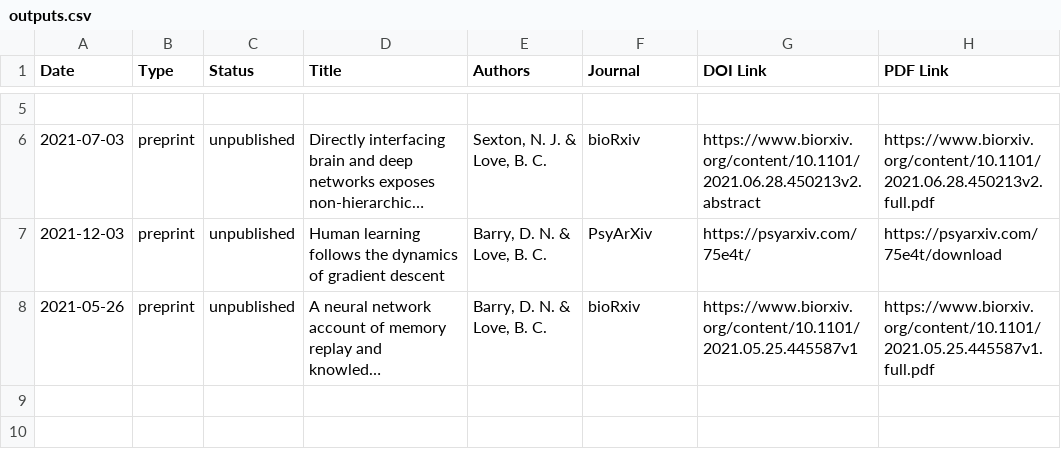
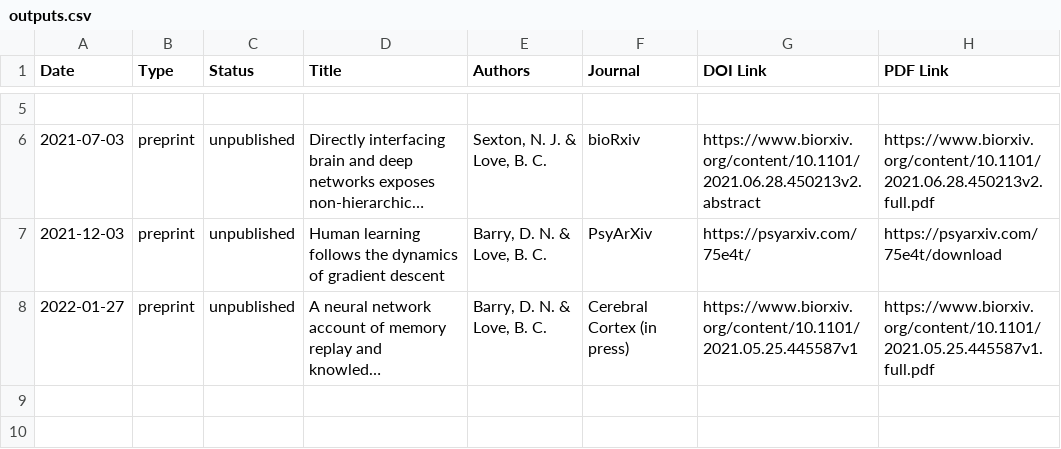
Before and after one commit to lovebc/lovebc.github.io, a CSV file: _data/outputs.csv, drawn as a sheet; only a part is shown, gaps mark what is left out; long unchanged cells end in …; the diff names each change by its address in the sheet, - before the commit and + after, or states it on an @@ line.

Commit message:
Update outputs.csv

```diff
--- a/_data/outputs.csv
+++ b/_data/outputs.csv
-A8 (Date): 2021-05-26
+A8 (Date): 2022-01-27
-F8 (Journal): bioRxiv
+F8 (Journal): Cerebral Cortex (in press)
```
